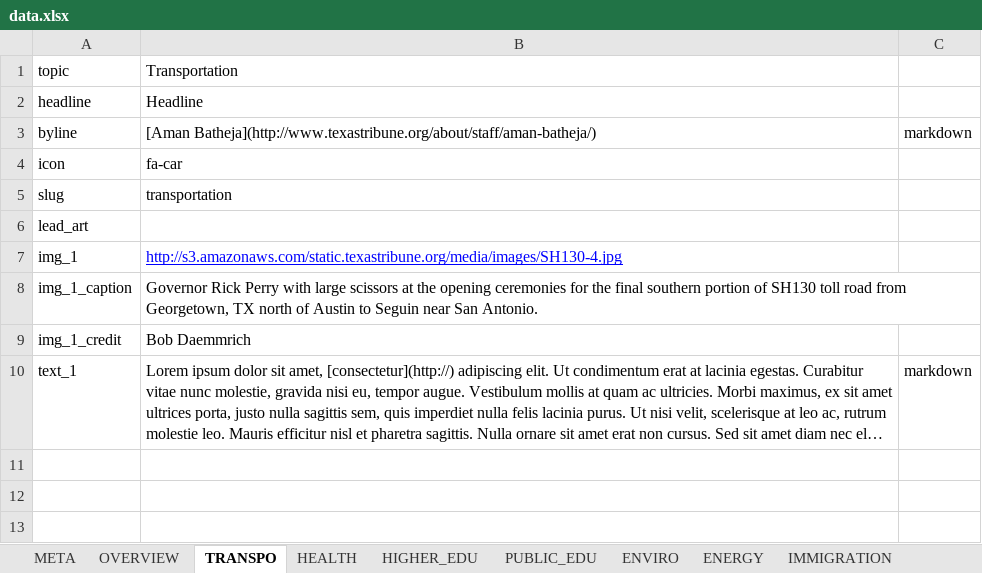
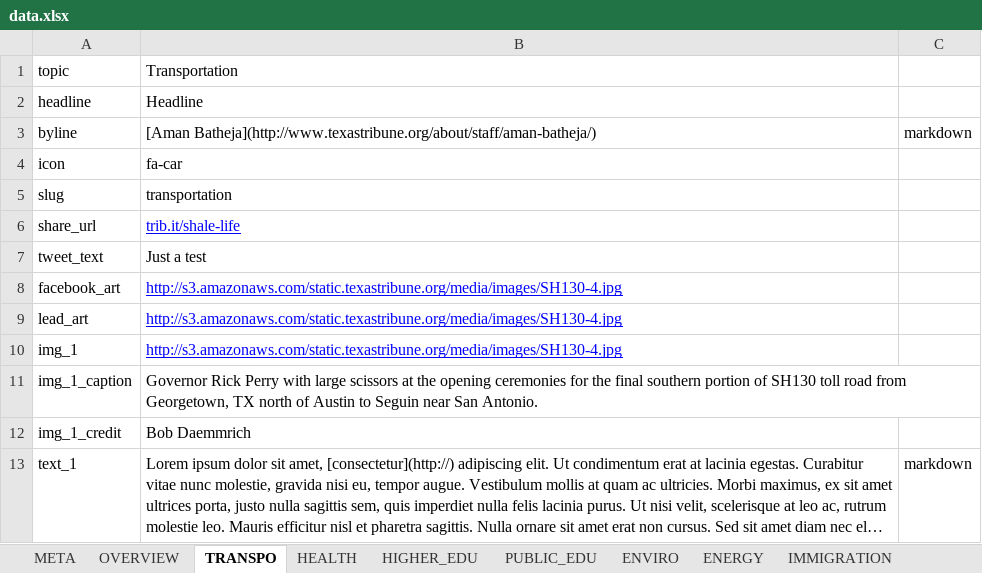
Before and after one commit to texastribune/perry-legacy, an Excel workbook: data.xlsx, sheet TRANSPO, drawn as a sheet; long unchanged cells end in …; values as stored, in another font and other column widths than the file's, no borders; charts and pictures not drawn; addresses are those after the commit; the diff names each change by its address in the sheet, - before the commit and + after, or states it on an @@ line.

Commit message:
create macro for meta data, implement on TRANSPO

```diff
--- a/data.xlsx (sheet TRANSPO)
+++ b/data.xlsx (sheet TRANSPO)
+row 6: share_url | trib.it/shale-life
+row 7: tweet_text | Just a test
+row 8: facebook_art | http://s3.amazonaws.com/static.texastribune.org/media/images/SH130-4.jpg
-B9: (empty)
+B9: http://s3.amazonaws.com/static.texastribune.org/media/images/SH130-4.jpg
```
Also changed, not shown: 6 other files.
